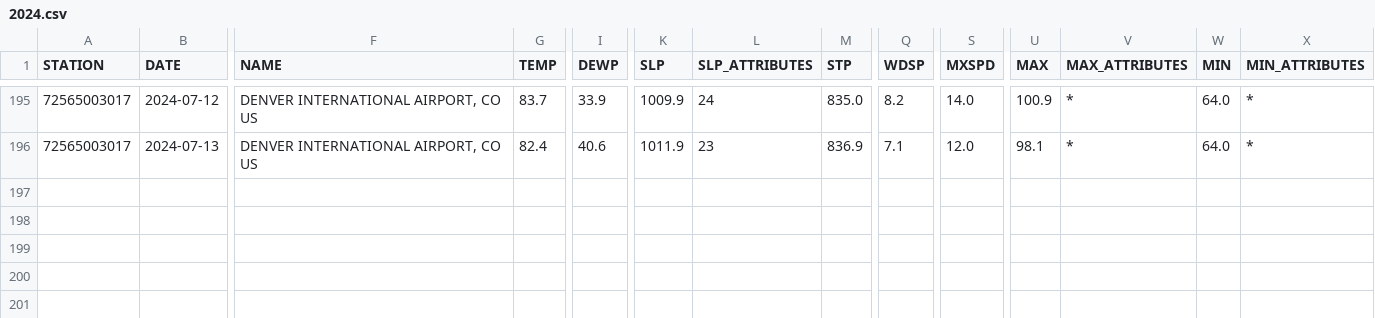
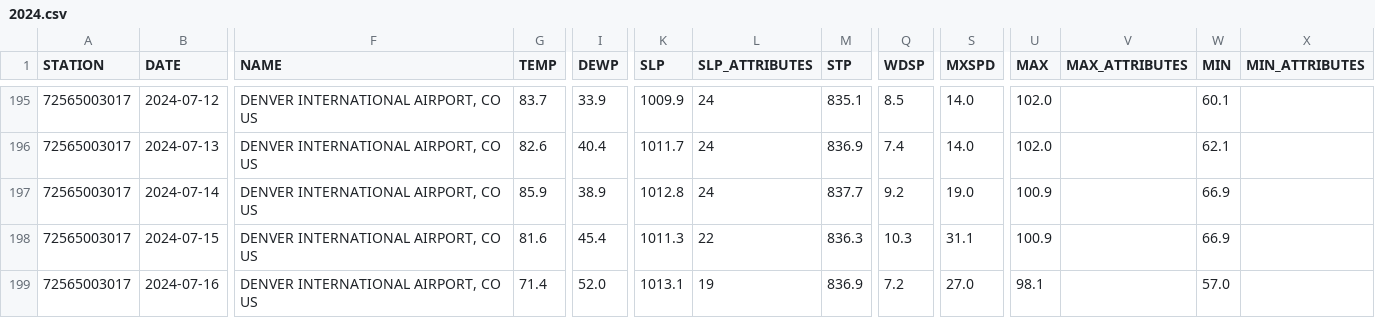
Before and after one commit to HulacSt/den-weather, a CSV file: data/daily/raw/2024.csv, drawn as a sheet; only a part is shown, gaps mark what is left out; rows hold the shown columns only; the diff covers the shown part only; the diff names each change by its address in the sheet, - before the commit and + after, or states it on an @@ line.

```diff
--- a/data/daily/raw/2024.csv
+++ b/data/daily/raw/2024.csv
-M195 (STP): 835.0
+M195 (STP): 835.1
-Q195 (WDSP): 8.2
+Q195 (WDSP): 8.5
-U195 (MAX): 100.9
+U195 (MAX): 102.0
-V195:V196 (MAX_ATTRIBUTES): *
+V195:V196 (MAX_ATTRIBUTES): (empty)
-W195 (MIN): 64.0
+W195 (MIN): 60.1
-X195:X196 (MIN_ATTRIBUTES): *
+X195:X196 (MIN_ATTRIBUTES): (empty)
-G196 (TEMP): 82.4
+G196 (TEMP): 82.6
-I196 (DEWP): 40.6
+I196 (DEWP): 40.4
-K196 (SLP): 1011.9
+K196 (SLP): 1011.7
-L196 (SLP_ATTRIBUTES): 23
+L196 (SLP_ATTRIBUTES): 24
-Q196 (WDSP): 7.1
+Q196 (WDSP): 7.4
-S196 (MXSPD): 12.0
+S196 (MXSPD): 14.0
-U196 (MAX): 98.1
+U196 (MAX): 102.0
-W196 (MIN): 64.0
+W196 (MIN): 62.1
+row 197: 72565003017 | 2024-07-14 | DENVER INTERNATIONAL AIRPORT, CO US | 85.9 | 38.9 | 1012.8 | 24 | 837.7 | 9.2 | 19.0 | 100.9 |  | 66.9
+row 198: 72565003017 | 2024-07-15 | DENVER INTERNATIONAL AIRPORT, CO US | 81.6 | 45.4 | 1011.3 | 22 | 836.3 | 10.3 | 31.1 | 100.9 |  | 66.9
+row 199: 72565003017 | 2024-07-16 | DENVER INTERNATIONAL AIRPORT, CO US | 71.4 | 52.0 | 1013.1 | 19 | 836.9 | 7.2 | 27.0 | 98.1 |  | 57.0
```
Also changed, not shown: 73 edited cells elsewhere in this file, 1 other file.
